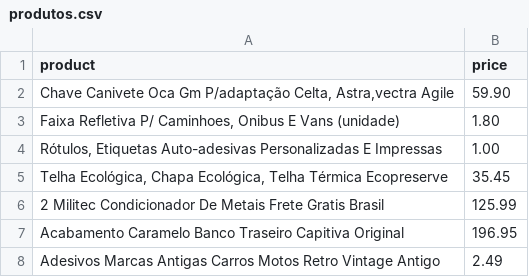
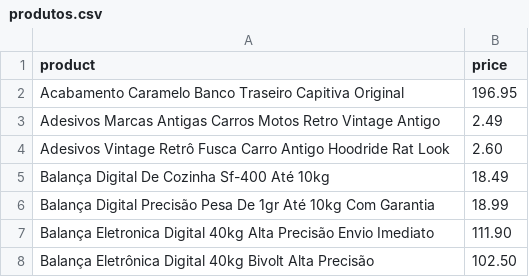
Before and after one commit to rg3915/jc-challenge, a CSV file: shell/produtos.csv, drawn as a sheet; only a part is shown; the shorter side is filled out with more unchanged rows.

Commit message:
Create products

```diff
--- a/shell/produtos.csv
+++ b/shell/produtos.csv
@@ -1,7 +1,2 @@
 product,price
-"Chave Canivete Oca Gm P/adaptação Celta, Astra,vectra Agile",59.90
-"Faixa Refletiva P/ Caminhoes, Onibus E Vans (unidade)",1.80
-"Rótulos, Etiquetas Auto-adesivas Personalizadas E Impressas",1.00
-"Telha Ecológica, Chapa Ecológica, Telha Térmica Ecopreserve",35.45
-2 Militec Condicionador De Metais Frete Gratis Brasil,125.99
 Acabamento Caramelo Banco Traseiro Capitiva Original,196.95
```
Also changed, not shown: 5 other files.
